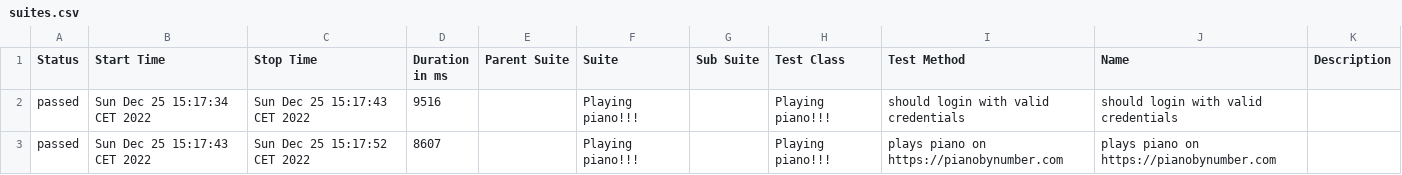
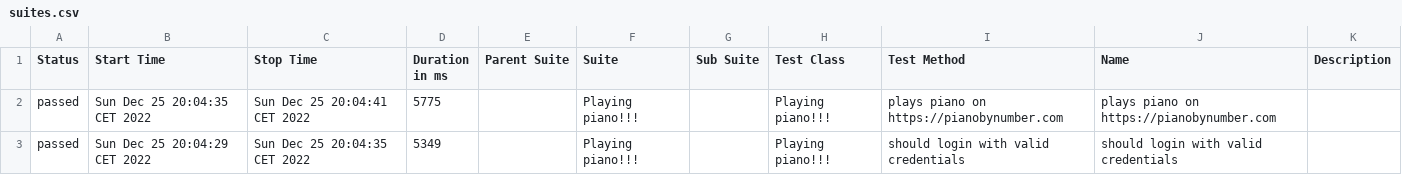
Before and after one commit to Valiantsin2021/WDIO-PIano-Typing, a CSV file: allure-report/data/suites.csv, drawn as a sheet.

```diff
--- a/allure-report/data/suites.csv
+++ b/allure-report/data/suites.csv
@@ -1,3 +1,3 @@
 "Status","Start Time","Stop Time","Duration in ms","Parent Suite","Suite","Sub Suite","Test Class","Test Method","Name","Description"
-"passed","Sun Dec 25 15:17:34 CET 2022","Sun Dec 25 15:17:43 CET 2022","9516","","Playing piano!!!","","Playing piano!!!","should login with valid credentials","should login with valid credentials",""
-"passed","Sun Dec 25 15:17:43 CET 2022","Sun Dec 25 15:17:52 CET 2022","8607","","Playing piano!!!","","Playing piano!!!","plays piano on https://pianobynumber.com","plays piano on https://pianobynumber.com",""
+"passed","Sun Dec 25 20:04:35 CET 2022","Sun Dec 25 20:04:41 CET 2022","5775","","Playing piano!!!","","Playing piano!!!","plays piano on https://pianobynumber.com","plays piano on https://pianobynumber.com",""
+"passed","Sun Dec 25 20:04:29 CET 2022","Sun Dec 25 20:04:35 CET 2022","5349","","Playing piano!!!","","Playing piano!!!","should login with valid credentials","should login with valid credentials",""
```
Also changed, not shown: 19 other files.
